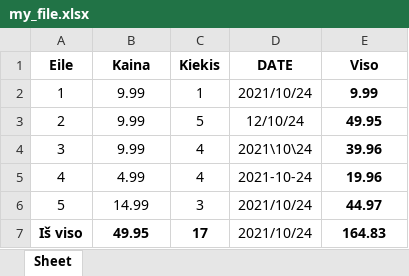
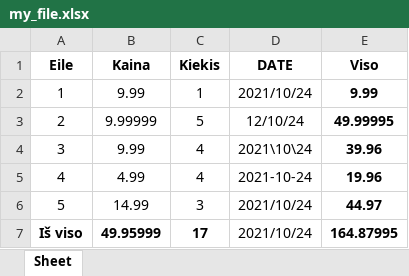
Before and after one commit to Ulumanshu/group_8_remote, an Excel workbook: my_file.xlsx, sheet Sheet, drawn as a sheet; values as stored, in another font and other column widths than the file's, no borders; the diff names each change by its address in the sheet, - before the commit and + after, or states it on an @@ line.

```diff
--- a/my_file.xlsx (sheet Sheet)
+++ b/my_file.xlsx (sheet Sheet)
-B3 (Kaina): 9.99
+B3 (Kaina): 9.99999
-E3 (Viso): 49.95
+E3 (Viso): 49.99995
-B7 (Kaina): 49.95
+B7 (Kaina): 49.95999
-E7 (Viso): 164.83
+E7 (Viso): 164.87995
```
Also changed, not shown: result.xlsx, 3 other files.
